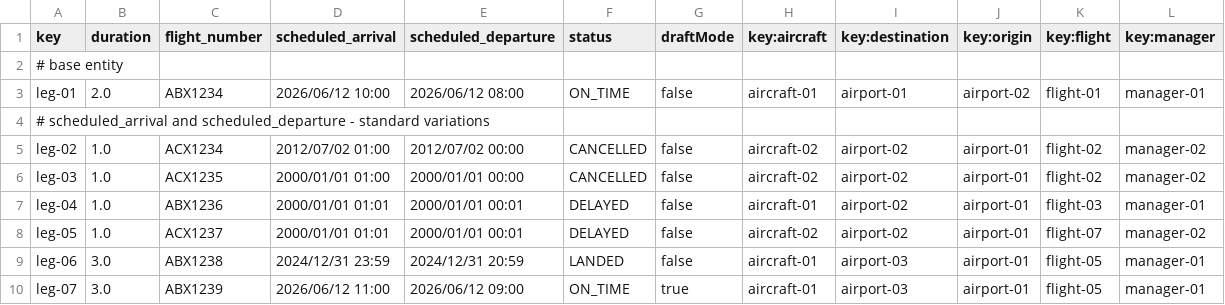
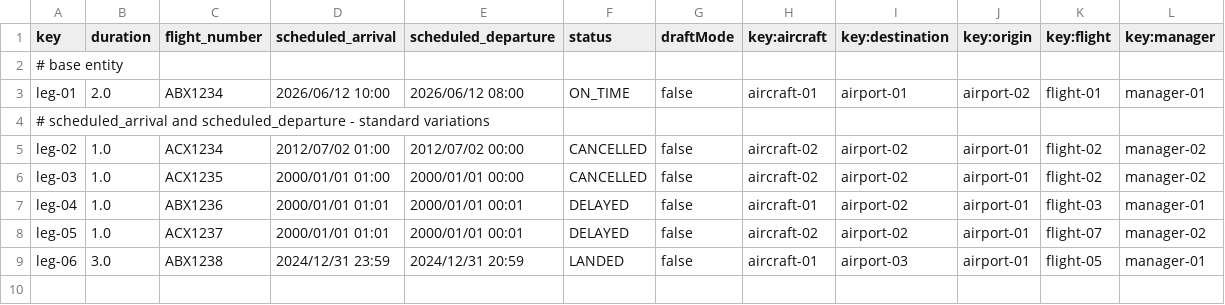
Before and after one commit to aaronma300604/DP2-C01-31, a CSV file: src/main/resources/WEB-INF/data/sample/leg.csv, drawn as a sheet; the diff names each change by its address in the sheet, - before the commit and + after, or states it on an @@ line.

```diff
--- a/src/main/resources/WEB-INF/data/sample/leg.csv
+++ b/src/main/resources/WEB-INF/data/sample/leg.csv
-row 10: leg-07 | 3.0 | ABX1239 | 2026/06/12 11:00 | 2026/06/12 09:00 | ON_TIME | true | aircraft-01 | airport-03 | airport-01 | flight-05 | manager-01
```
Also changed, not shown: src/main/resources/WEB-INF/data/sample/flight-assignment.csv, 28 other files.
